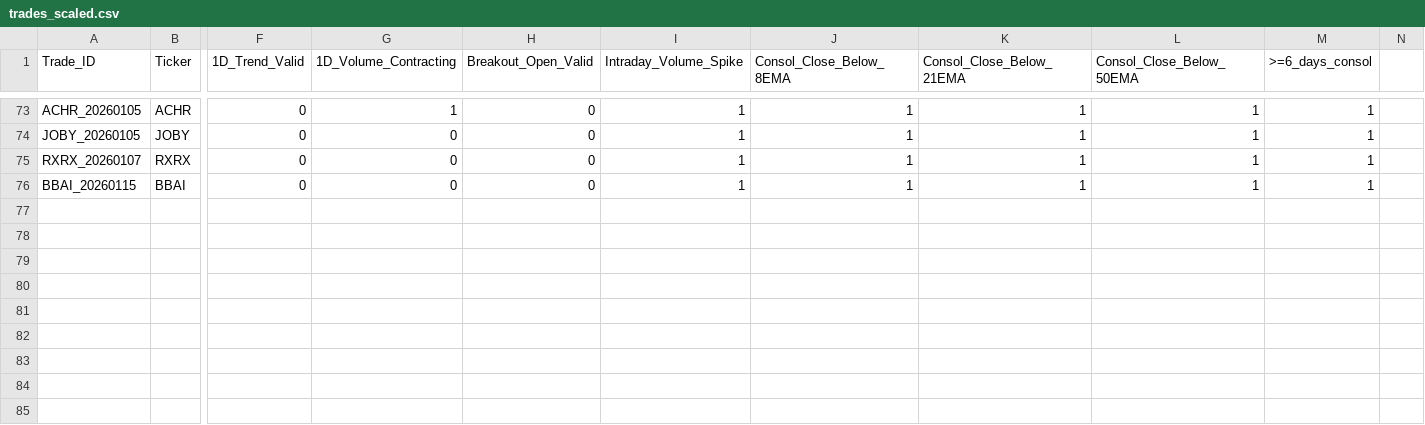
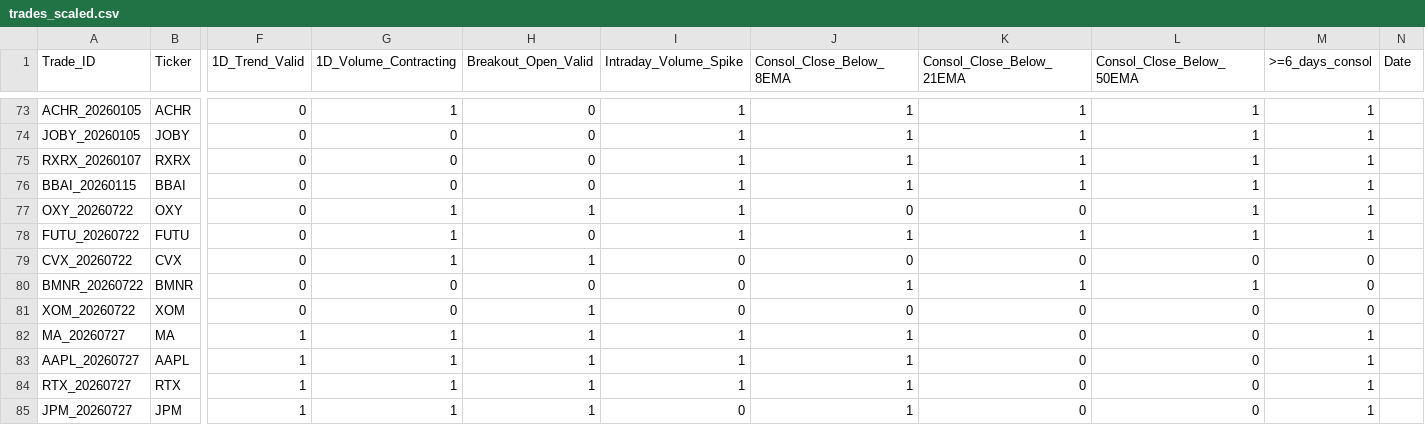
Before and after one commit to YashGandhi16/TradingProject, a CSV file: data/trades_scaled.csv, drawn as a sheet; only a part is shown, gaps mark what is left out; rows hold the shown columns only; the diff names each change by its address in the sheet, - before the commit and + after, or states it on an @@ line.

```diff
--- a/data/trades_scaled.csv
+++ b/data/trades_scaled.csv
-N1: (empty)
+N1: Date
+row 77: OXY_20260722 | OXY | 0 | 1 | 1 | 1 | 0 | 0 | 1 | 1
+row 78: FUTU_20260722 | FUTU | 0 | 1 | 0 | 1 | 1 | 1 | 1 | 1
+row 79: CVX_20260722 | CVX | 0 | 1 | 1 | 0 | 0 | 0 | 0 | 0
+row 80: BMNR_20260722 | BMNR | 0 | 0 | 0 | 0 | 1 | 1 | 1 | 0
+row 81: XOM_20260722 | XOM | 0 | 0 | 1 | 0 | 0 | 0 | 0 | 0
+row 82: MA_20260727 | MA | 1 | 1 | 1 | 1 | 1 | 0 | 0 | 1
+row 83: AAPL_20260727 | AAPL | 1 | 1 | 1 | 1 | 1 | 0 | 0 | 1
+row 84: RTX_20260727 | RTX | 1 | 1 | 1 | 1 | 1 | 0 | 0 | 1
+row 85: JPM_20260727 | JPM | 1 | 1 | 1 | 0 | 1 | 0 | 0 | 1
```
Also changed, not shown: 9 other files.
